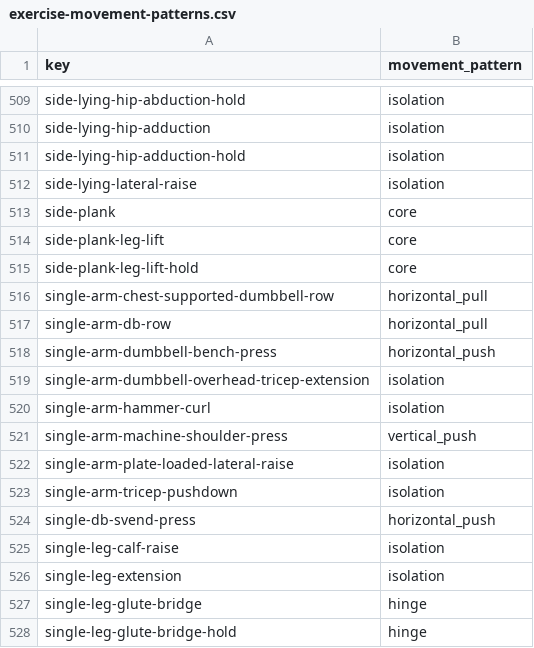
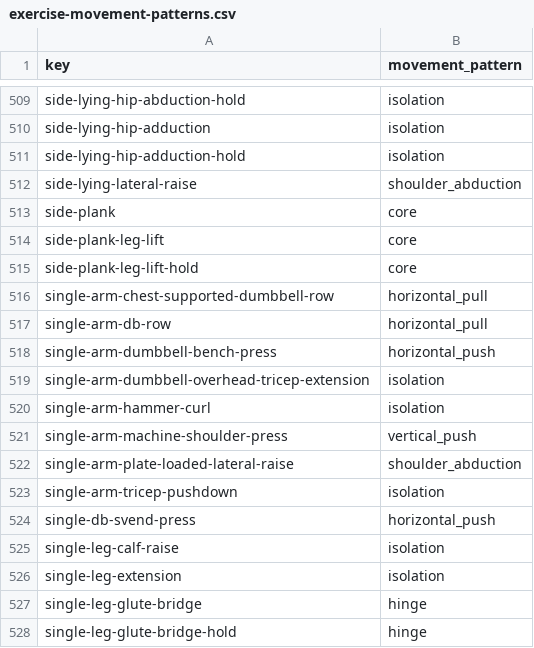
Before and after one commit to lopezjavier/AppFitness, a CSV file: scripts/exercise-movement-patterns.csv, drawn as a sheet; only a part is shown, gaps mark what is left out; the diff covers the shown part only.

```diff
--- a/scripts/exercise-movement-patterns.csv
+++ b/scripts/exercise-movement-patterns.csv
@@ -511,3 +511,3 @@ side-lying-hip-adduction,isolation
 side-lying-hip-adduction-hold,isolation
-side-lying-lateral-raise,isolation
+side-lying-lateral-raise,shoulder_abduction
 side-plank,core
@@ -521,3 +521,3 @@ single-arm-hammer-curl,isolation
 single-arm-machine-shoulder-press,vertical_push
-single-arm-plate-loaded-lateral-raise,isolation
+single-arm-plate-loaded-lateral-raise,shoulder_abduction
 single-arm-tricep-pushdown,isolation
```
Also changed, not shown: 5 edited cells elsewhere in this file, 14 other files.
